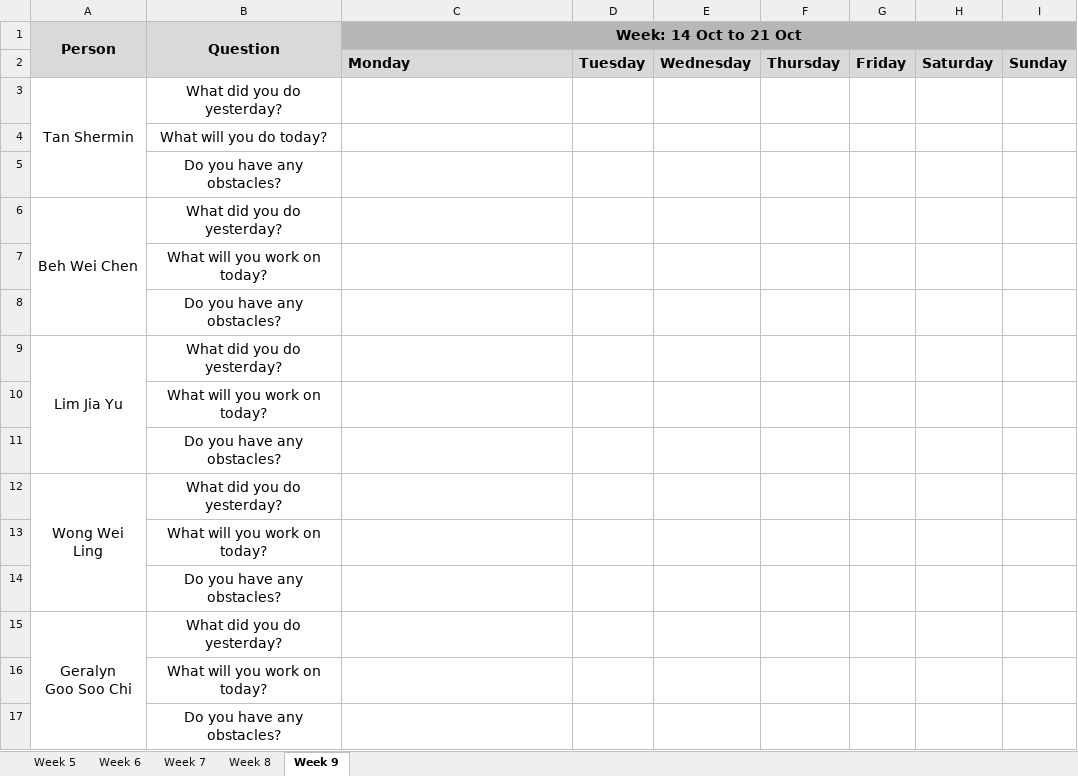
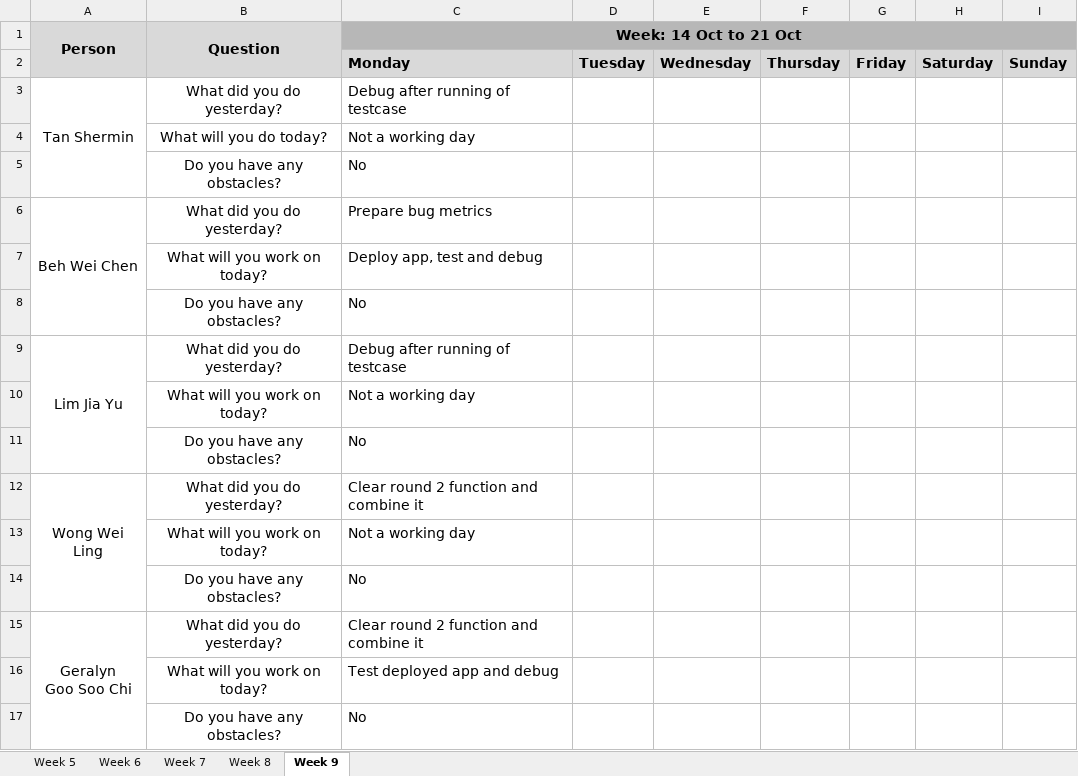
Before and after one commit to weichen-0/Bidding-Online-System, an Excel workbook: metrics/du.xlsx, sheet Week 9, drawn as a sheet; values as stored, in another font and other column widths than the file's, no borders; the diff names each change by its address in the sheet, - before the commit and + after, or states it on an @@ line.

Commit message:
Update du.xlsx

```diff
--- a/metrics/du.xlsx (sheet Week 9)
+++ b/metrics/du.xlsx (sheet Week 9)
-C3 (Week: 14 Oct to 21 Oct): (empty)
+C3 (Week: 14 Oct to 21 Oct): Debug after running of testcase
-C4 (Week: 14 Oct to 21 Oct): (empty)
+C4 (Week: 14 Oct to 21 Oct): Not a working day
-C5 (Week: 14 Oct to 21 Oct): (empty)
+C5 (Week: 14 Oct to 21 Oct): No
-C6 (Week: 14 Oct to 21 Oct): (empty)
+C6 (Week: 14 Oct to 21 Oct): Prepare bug metrics
-C7 (Week: 14 Oct to 21 Oct): (empty)
+C7 (Week: 14 Oct to 21 Oct): Deploy app, test and debug
-C8 (Week: 14 Oct to 21 Oct): (empty)
+C8 (Week: 14 Oct to 21 Oct): No
-C9 (Week: 14 Oct to 21 Oct): (empty)
+C9 (Week: 14 Oct to 21 Oct): Debug after running of testcase
-C10 (Week: 14 Oct to 21 Oct): (empty)
+C10 (Week: 14 Oct to 21 Oct): Not a working day
-C11 (Week: 14 Oct to 21 Oct): (empty)
+C11 (Week: 14 Oct to 21 Oct): No
-C12 (Week: 14 Oct to 21 Oct): (empty)
+C12 (Week: 14 Oct to 21 Oct): Clear round 2 function and combine it
-C13 (Week: 14 Oct to 21 Oct): (empty)
+C13 (Week: 14 Oct to 21 Oct): Not a working day
-C14 (Week: 14 Oct to 21 Oct): (empty)
+C14 (Week: 14 Oct to 21 Oct): No
-C15 (Week: 14 Oct to 21 Oct): (empty)
+C15 (Week: 14 Oct to 21 Oct): Clear round 2 function and combine it
-C16 (Week: 14 Oct to 21 Oct): (empty)
+C16 (Week: 14 Oct to 21 Oct): Test deployed app and debug
-C17 (Week: 14 Oct to 21 Oct): (empty)
+C17 (Week: 14 Oct to 21 Oct): No
```
